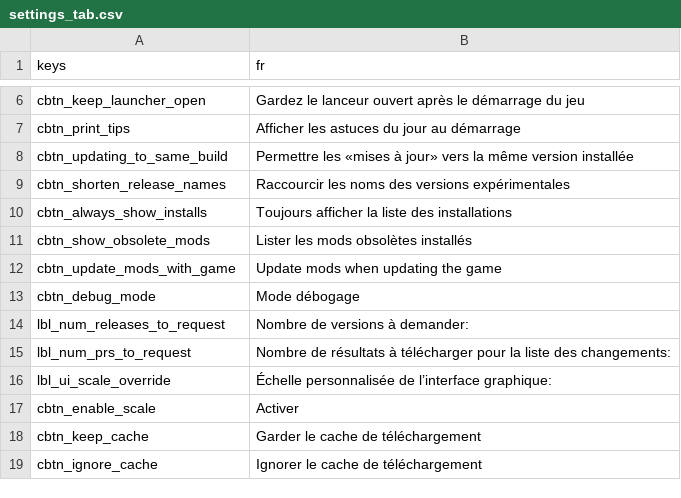
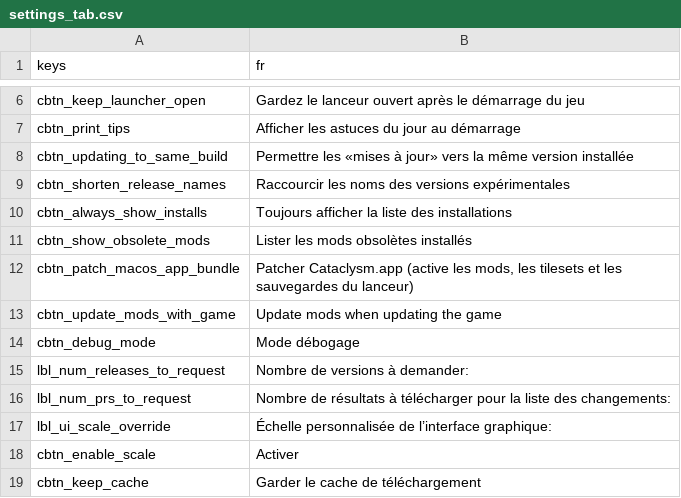
Before and after one commit to Hihahahalol/Catapult_Dabdoob, a CSV file: text/fr/settings_tab.csv, drawn as a sheet; only a part is shown, gaps mark what is left out; the shorter side is filled out with more unchanged rows.

```diff
--- a/text/fr/settings_tab.csv
+++ b/text/fr/settings_tab.csv
@@ -11,2 +11,3 @@
 "cbtn_show_obsolete_mods","Lister les mods obsolètes installés"
+"cbtn_patch_macos_app_bundle","Patcher Cataclysm.app (active les mods, les tilesets et les sauvegardes du lanceur)"
 "cbtn_update_mods_with_game","Update mods when updating the game"
```
Also changed, not shown: text/es/settings_tab.csv, text/ja/settings_tab.csv, 12 other files.
